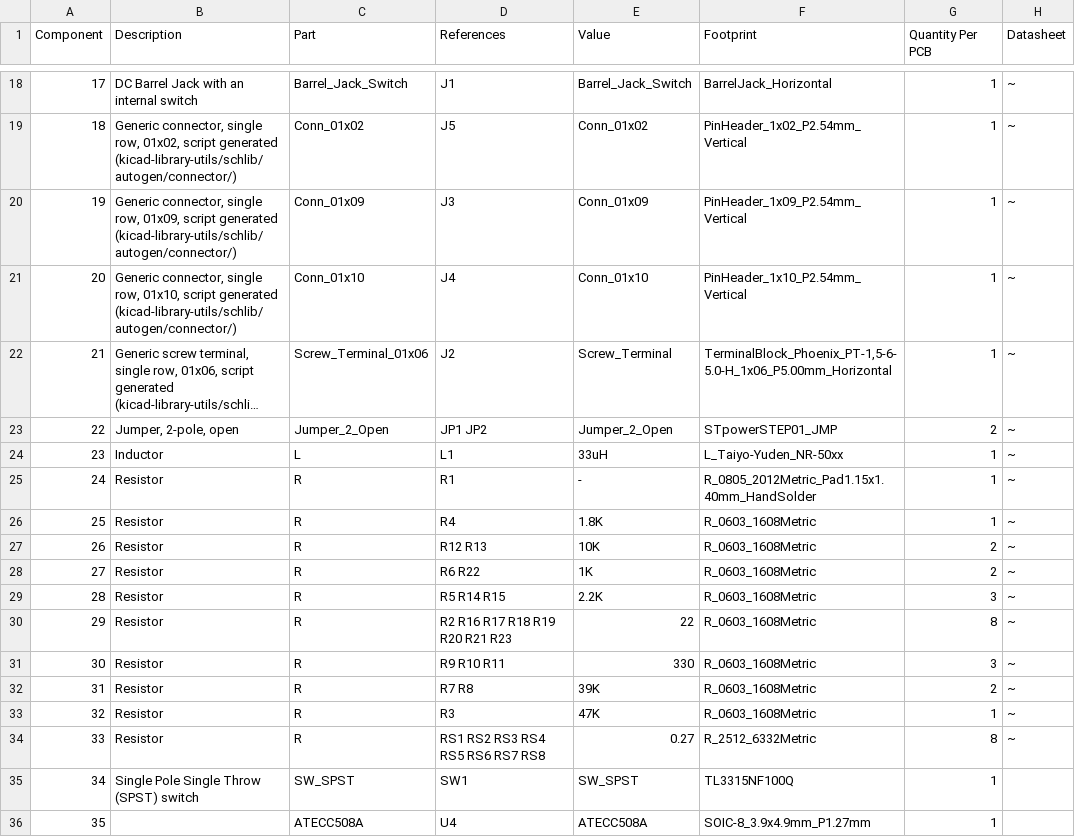
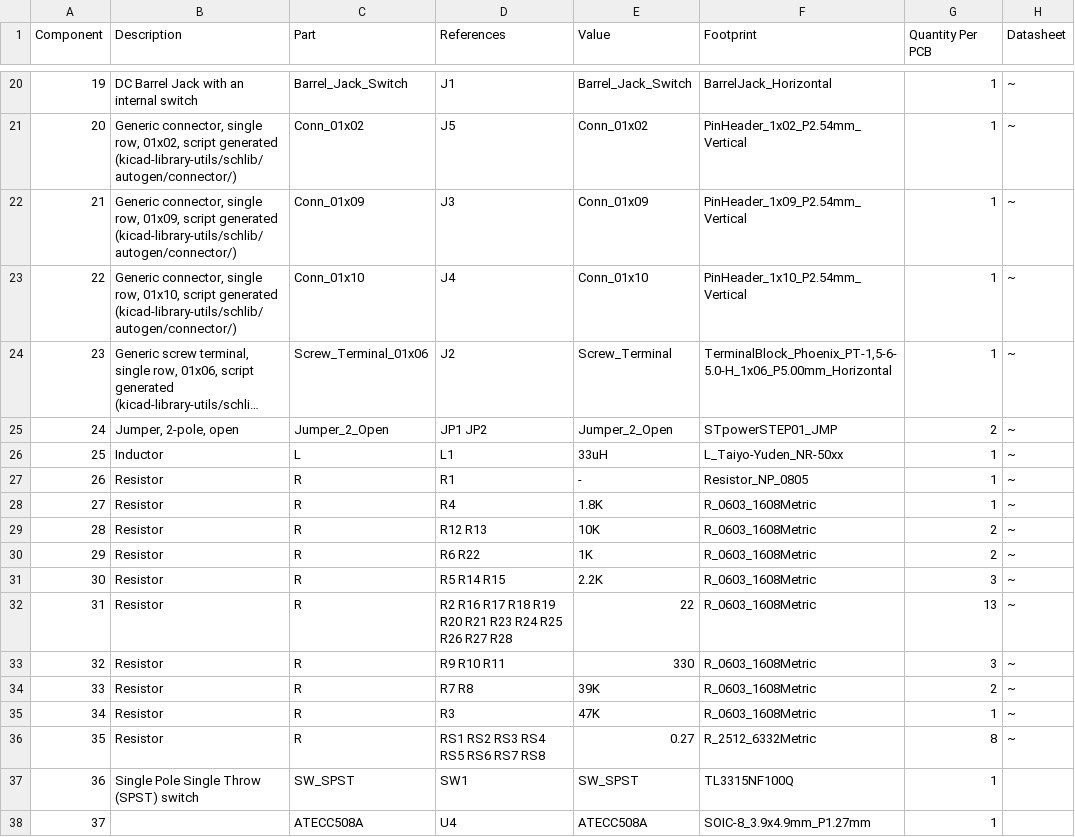
Before and after one commit to strfry/wifistepper, a CSV file: hardware/wsx100/wifistepper_bom_.csv, drawn as a sheet; only a part is shown, gaps mark what is left out; long unchanged cells end in …; addresses are those after the commit; the diff covers the shown part only; the diff names each change by its address in the sheet, - before the commit and + after, or states it on an @@ line.

```diff
--- a/hardware/wsx100/wifistepper_bom_.csv
+++ b/hardware/wsx100/wifistepper_bom_.csv
@@ column A (Component) renumbered between rows 4 and 41 @@
-F27 (Footprint): R_0805_2012Metric_Pad1.15x1.40mm_HandSolder
+F27 (Footprint): Resistor_NP_0805
-D32 (References): R2 R16 R17 R18 R19 R20 R21 R23
+D32 (References): R2 R16 R17 R18 R19 R20 R21 R23 R24 R25 R26 R27 R28
-G32 (Quantity Per PCB): 8
+G32 (Quantity Per PCB): 13
```
Also changed, not shown: 4 added rows, 2 removed rows and 10 edited cells elsewhere in this file, 17 other files.
